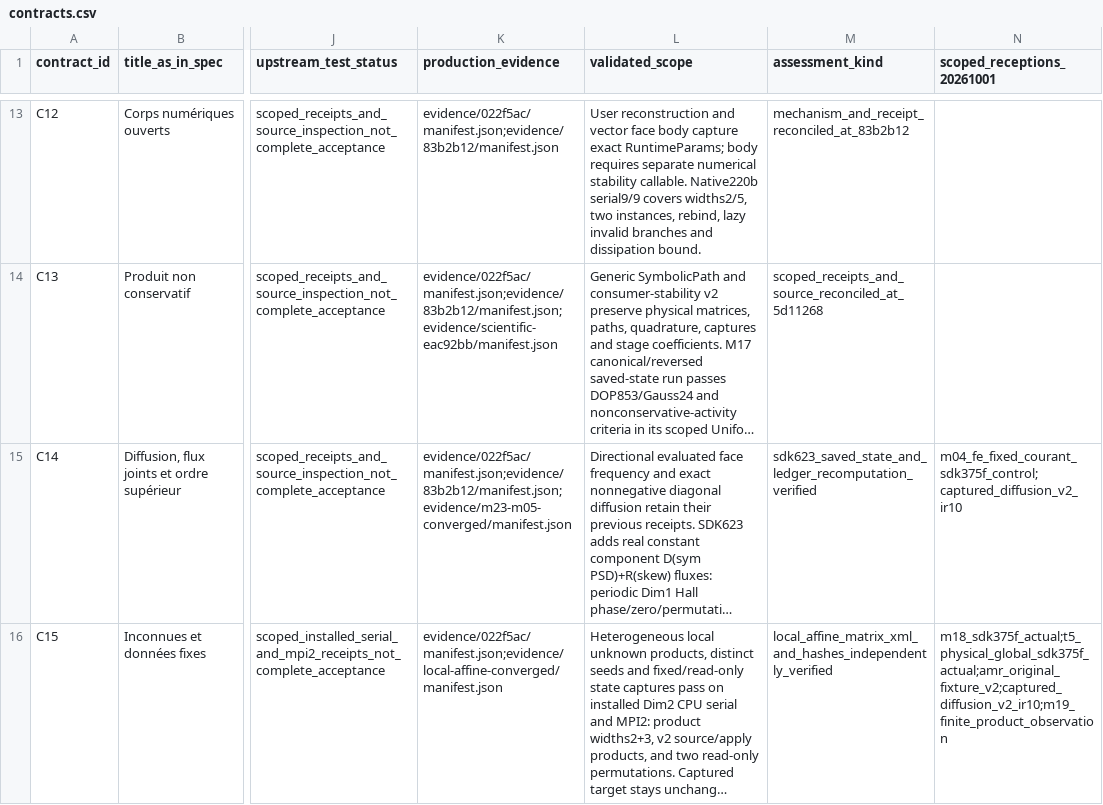
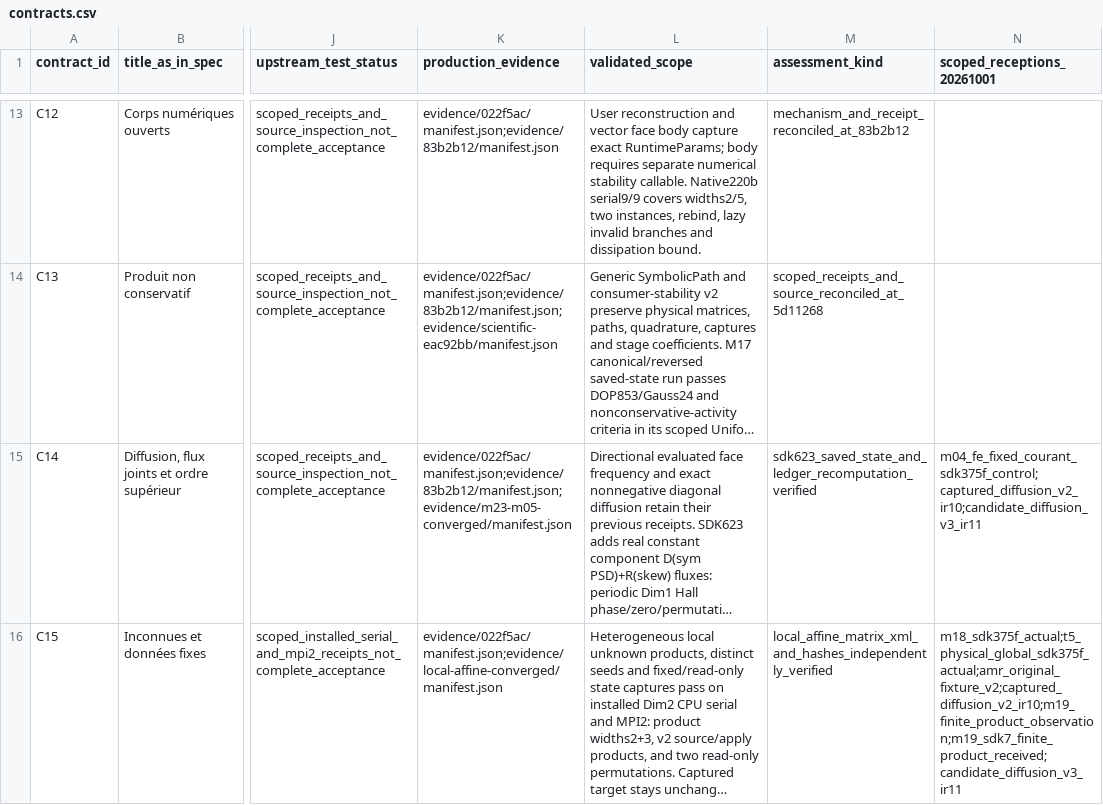
Before and after one commit to wolf75222/PoPS, a CSV file: docs/development/api_040/contracts.csv, drawn as a sheet; only a part is shown, gaps mark what is left out; long unchanged cells end in …; the diff covers the shown part only; the diff names each change by its address in the sheet, - before the commit and + after, or states it on an @@ line.

Commit message:
Close SDK7 M19 scientific receptions and refresh precise integration checkpoint

```diff
--- a/docs/development/api_040/contracts.csv
+++ b/docs/development/api_040/contracts.csv
-N15 (scoped_receptions_20261001): m04_fe_fixed_courant_sdk375f_control;captured_diffusion_v2_ir10
+N15 (scoped_receptions_20261001): m04_fe_fixed_courant_sdk375f_control;captured_diffusion_v2_ir10;candidate_diffusion_v3_ir11
-N16 (scoped_receptions_20261001): m18_sdk375f_actual;t5_physical_global_sdk375f_actual;amr_original_fixture_v2;captured_diffusion_v2_ir10;m19_finite_product_observation
+N16 (scoped_receptions_20261001): m18_sdk375f_actual;t5_physical_global_sdk375f_actual;amr_original_fixture_v2;captured_diffusion_v2_ir10;m19_finite_product_observation;m19_sdk7_finite_product_received;candidate_diffusion_v3_ir11
```
Also changed, not shown: 6 edited cells elsewhere in this file, 7 other files.
